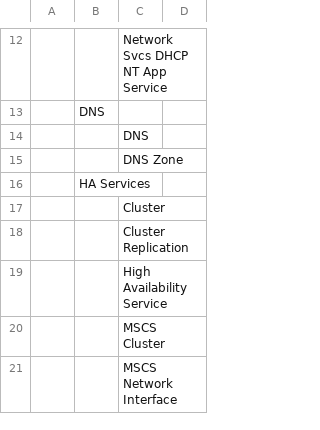
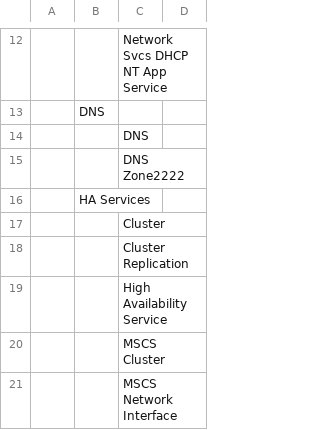
Before and after one commit to tuanca/final_test, a CSV file: MetricFamily/MetricFamilyGroups.csv, drawn as a sheet; only a part is shown, gaps mark what is left out; the diff names each change by its address in the sheet, - before the commit and + after, or states it on an @@ line.

Commit message:
ss

```diff
--- a/MetricFamily/MetricFamilyGroups.csv
+++ b/MetricFamily/MetricFamilyGroups.csv
-C15: DNS Zone
+C15: DNS Zone2222
```
